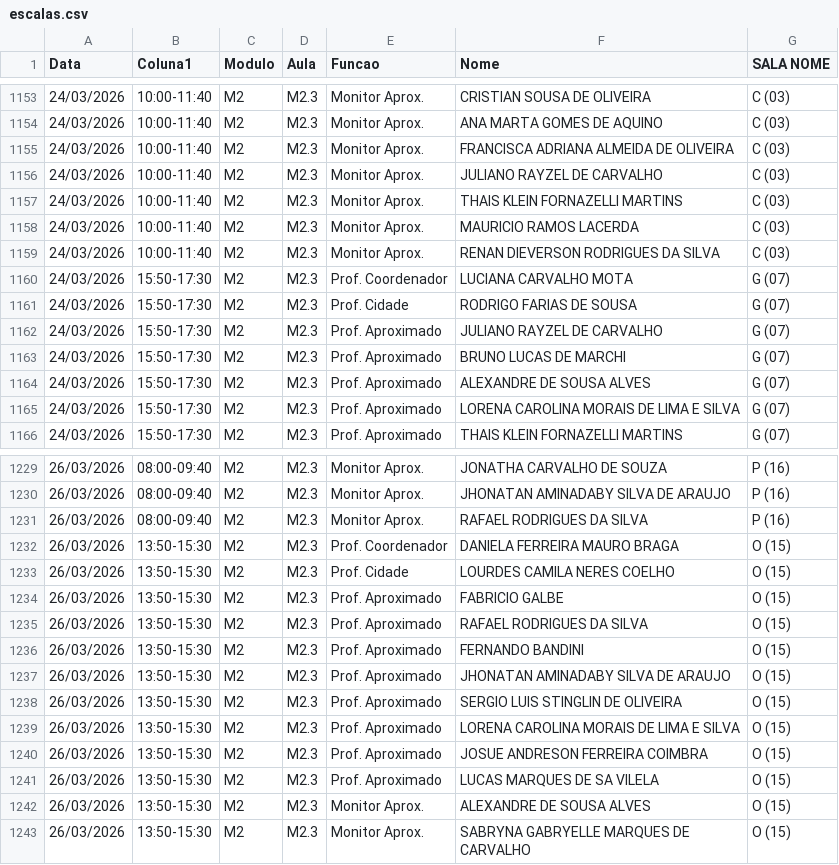
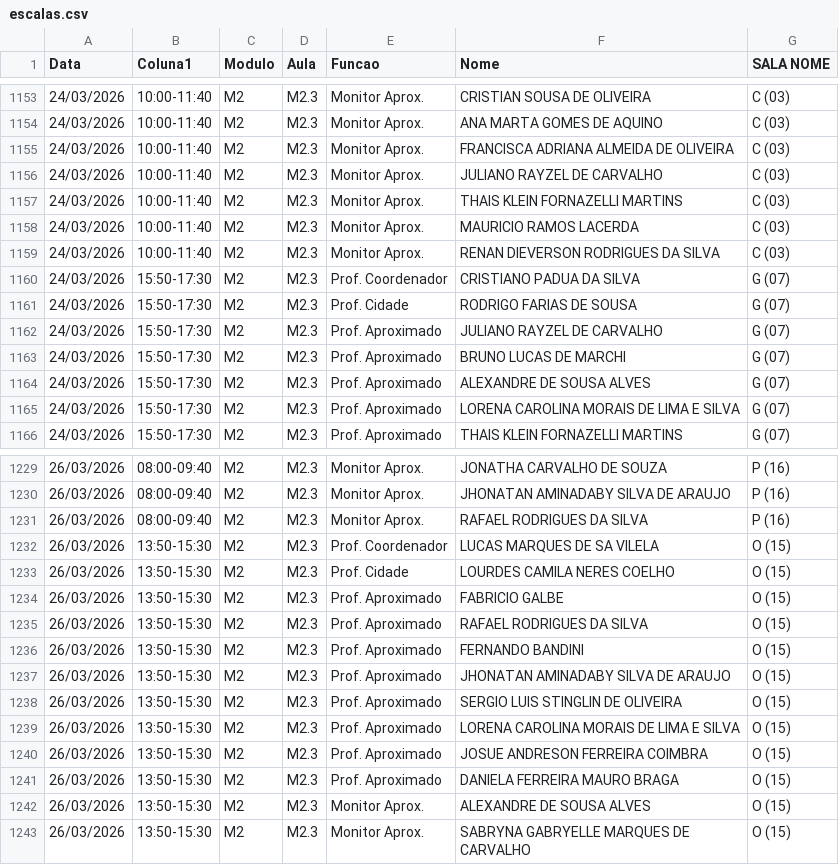
Before and after one commit to marcelmfpm-ai/painel-professores-2, a CSV file: escalas.csv, drawn as a sheet; only a part is shown, gaps mark what is left out; the diff covers the shown part only.

```diff
--- a/escalas.csv
+++ b/escalas.csv
@@ -1159,3 +1159,3 @@ Data;Coluna1;Modulo;Aula;Funcao;Nome;SALA NOME
 24/03/2026;10:00-11:40;M2;M2.3;Monitor Aprox.;RENAN DIEVERSON RODRIGUES DA SILVA;C (03)
-24/03/2026;15:50-17:30;M2;M2.3;Prof. Coordenador;LUCIANA CARVALHO MOTA;G (07)
+24/03/2026;15:50-17:30;M2;M2.3;Prof. Coordenador;CRISTIANO PADUA DA SILVA;G (07)
 24/03/2026;15:50-17:30;M2;M2.3;Prof. Cidade;RODRIGO FARIAS DE SOUSA;G (07)
@@ -1231,3 +1231,3 @@ Data;Coluna1;Modulo;Aula;Funcao;Nome;SALA NOME
 26/03/2026;08:00-09:40;M2;M2.3;Monitor Aprox.;RAFAEL RODRIGUES DA SILVA;P (16)
-26/03/2026;13:50-15:30;M2;M2.3;Prof. Coordenador;DANIELA FERREIRA MAURO BRAGA;O (15)
+26/03/2026;13:50-15:30;M2;M2.3;Prof. Coordenador;LUCAS MARQUES DE SA VILELA;O (15)
 26/03/2026;13:50-15:30;M2;M2.3;Prof. Cidade;LOURDES CAMILA NERES COELHO;O (15)
@@ -1240,3 +1240,3 @@ Data;Coluna1;Modulo;Aula;Funcao;Nome;SALA NOME
 26/03/2026;13:50-15:30;M2;M2.3;Prof. Aproximado;JOSUE ANDRESON FERREIRA COIMBRA;O (15)
-26/03/2026;13:50-15:30;M2;M2.3;Prof. Aproximado;LUCAS MARQUES DE SA VILELA;O (15)
+26/03/2026;13:50-15:30;M2;M2.3;Prof. Aproximado;DANIELA FERREIRA MAURO BRAGA;O (15)
 26/03/2026;13:50-15:30;M2;M2.3;Monitor Aprox.;ALEXANDRE DE SOUSA ALVES;O (15)
```
Also changed, not shown: 1 added row and 4 edited cells elsewhere in this file.
